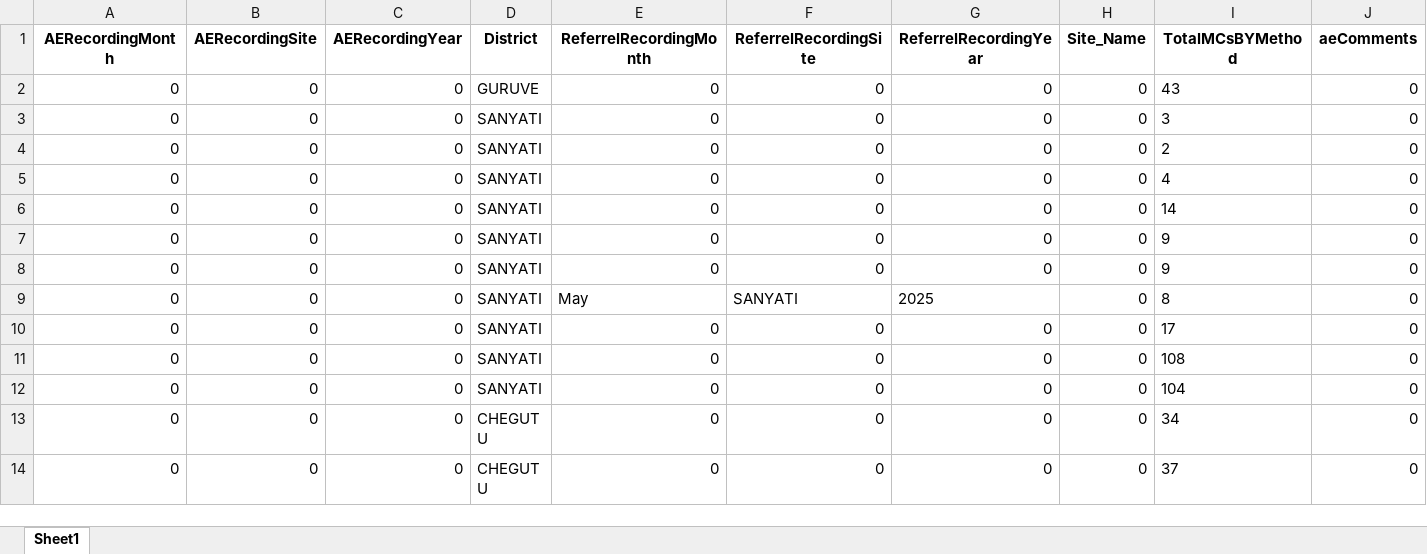
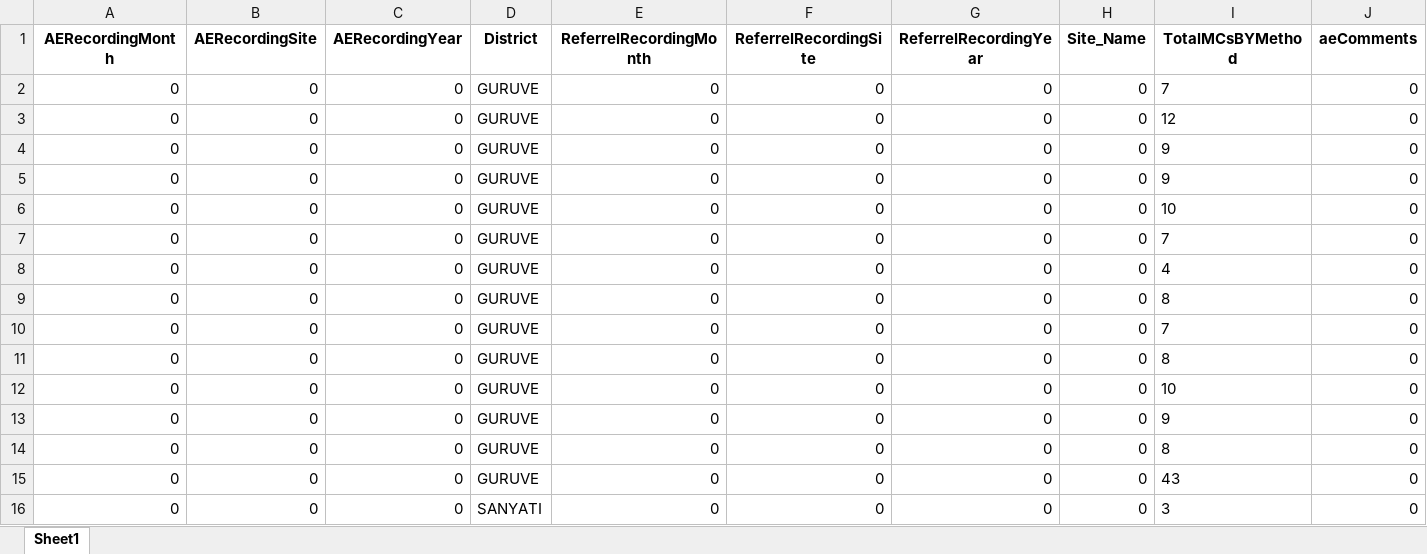
Before and after one commit to ashleymutenha/zazicProgrammaticReport, an Excel workbook: generalDF.xlsx, sheet Sheet1, drawn as a sheet; only a part is shown; the shorter side is filled out with more unchanged rows; values as stored, in another font and other column widths than the file's, no borders; rows hold the shown columns only; the diff names each change by its address in the sheet, - before the commit and + after, or states it on an @@ line.

```diff
--- a/generalDF.xlsx (sheet Sheet1)
+++ b/generalDF.xlsx (sheet Sheet1)
+row 2: 0 | 0 | 0 | GURUVE | 0 | 0 | 0 | 0 | 7 | 0
+row 3: 0 | 0 | 0 | GURUVE | 0 | 0 | 0 | 0 | 12 | 0
+row 4: 0 | 0 | 0 | GURUVE | 0 | 0 | 0 | 0 | 9 | 0
+row 5: 0 | 0 | 0 | GURUVE | 0 | 0 | 0 | 0 | 9 | 0
+row 6: 0 | 0 | 0 | GURUVE | 0 | 0 | 0 | 0 | 10 | 0
+row 7: 0 | 0 | 0 | GURUVE | 0 | 0 | 0 | 0 | 7 | 0
+row 8: 0 | 0 | 0 | GURUVE | 0 | 0 | 0 | 0 | 4 | 0
+row 9: 0 | 0 | 0 | GURUVE | 0 | 0 | 0 | 0 | 8 | 0
+row 10: 0 | 0 | 0 | GURUVE | 0 | 0 | 0 | 0 | 7 | 0
+row 11: 0 | 0 | 0 | GURUVE | 0 | 0 | 0 | 0 | 8 | 0
+row 12: 0 | 0 | 0 | GURUVE | 0 | 0 | 0 | 0 | 10 | 0
+row 13: 0 | 0 | 0 | GURUVE | 0 | 0 | 0 | 0 | 9 | 0
+row 14: 0 | 0 | 0 | GURUVE | 0 | 0 | 0 | 0 | 8 | 0
```
Also changed, not shown: ZDIPlookup.xlsx, data.xlsx, 7 other files.
